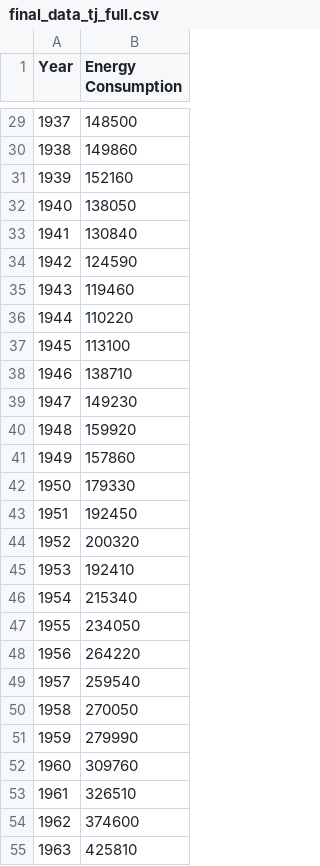
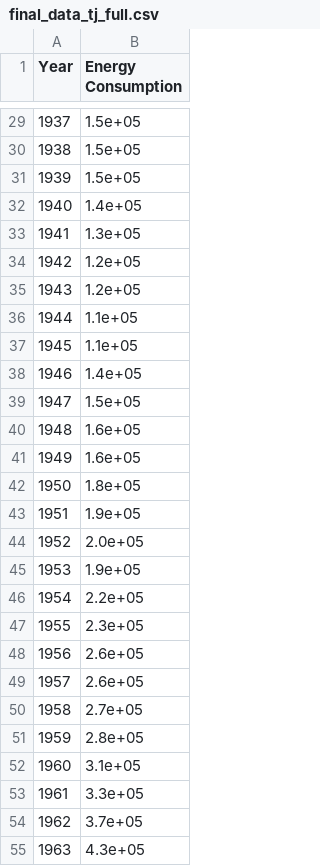
Before and after one commit to IsaacLeimgruber/ADA_labs_repo, a CSV file: Project/Data/final_data_tj_full.csv, drawn as a sheet; only a part is shown, gaps mark what is left out; the diff covers the shown part only.

```diff
--- a/Project/Data/final_data_tj_full.csv
+++ b/Project/Data/final_data_tj_full.csv
@@ -29,27 +29,27 @@ Year,Energy Consumption
-1937,148500
-1938,149860
-1939,152160
-1940,138050
-1941,130840
-1942,124590
-1943,119460
-1944,110220
-1945,113100
-1946,138710
-1947,149230
-1948,159920
-1949,157860
-1950,179330
-1951,192450
-1952,200320
-1953,192410
-1954,215340
-1955,234050
-1956,264220
-1957,259540
-1958,270050
-1959,279990
-1960,309760
-1961,326510
-1962,374600
-1963,425810
+1937,1.5e+05
+1938,1.5e+05
+1939,1.5e+05
+1940,1.4e+05
+1941,1.3e+05
+1942,1.2e+05
+1943,1.2e+05
+1944,1.1e+05
+1945,1.1e+05
+1946,1.4e+05
+1947,1.5e+05
+1948,1.6e+05
+1949,1.6e+05
+1950,1.8e+05
+1951,1.9e+05
+1952,2.0e+05
+1953,1.9e+05
+1954,2.2e+05
+1955,2.3e+05
+1956,2.6e+05
+1957,2.6e+05
+1958,2.7e+05
+1959,2.8e+05
+1960,3.1e+05
+1961,3.3e+05
+1962,3.7e+05
+1963,4.3e+05
```
Also changed, not shown: 78 edited cells elsewhere in this file, Project/Data/final_data_tj.csv, 1 other file.
